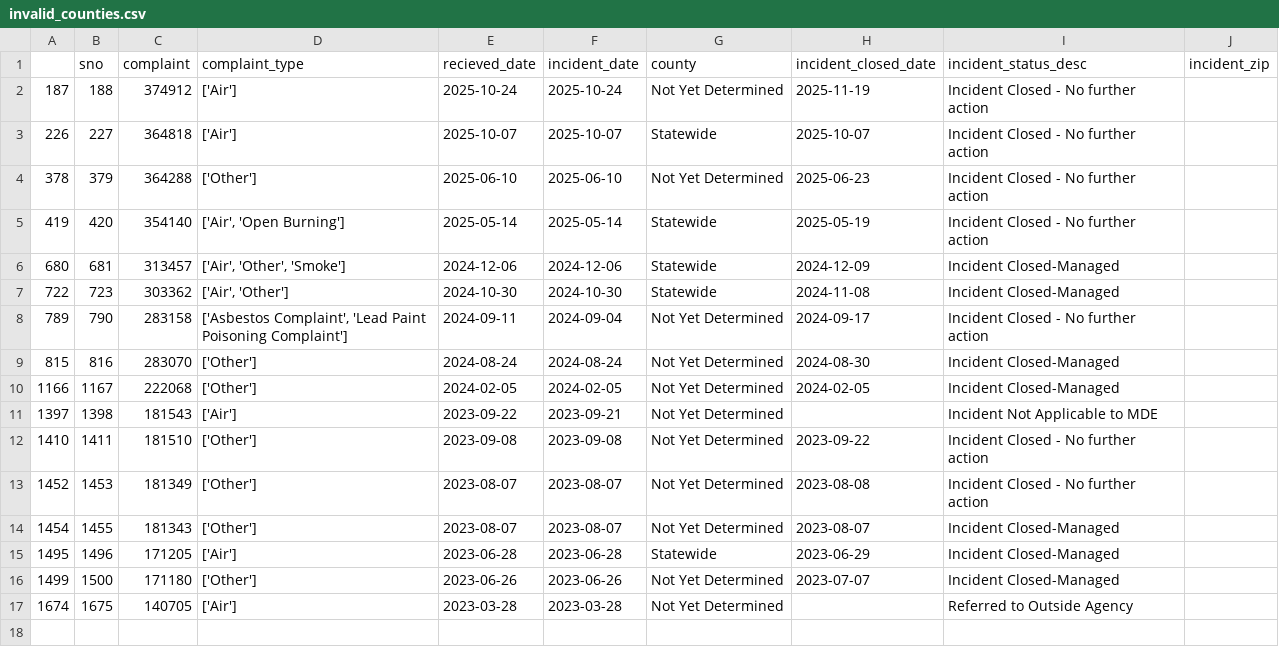
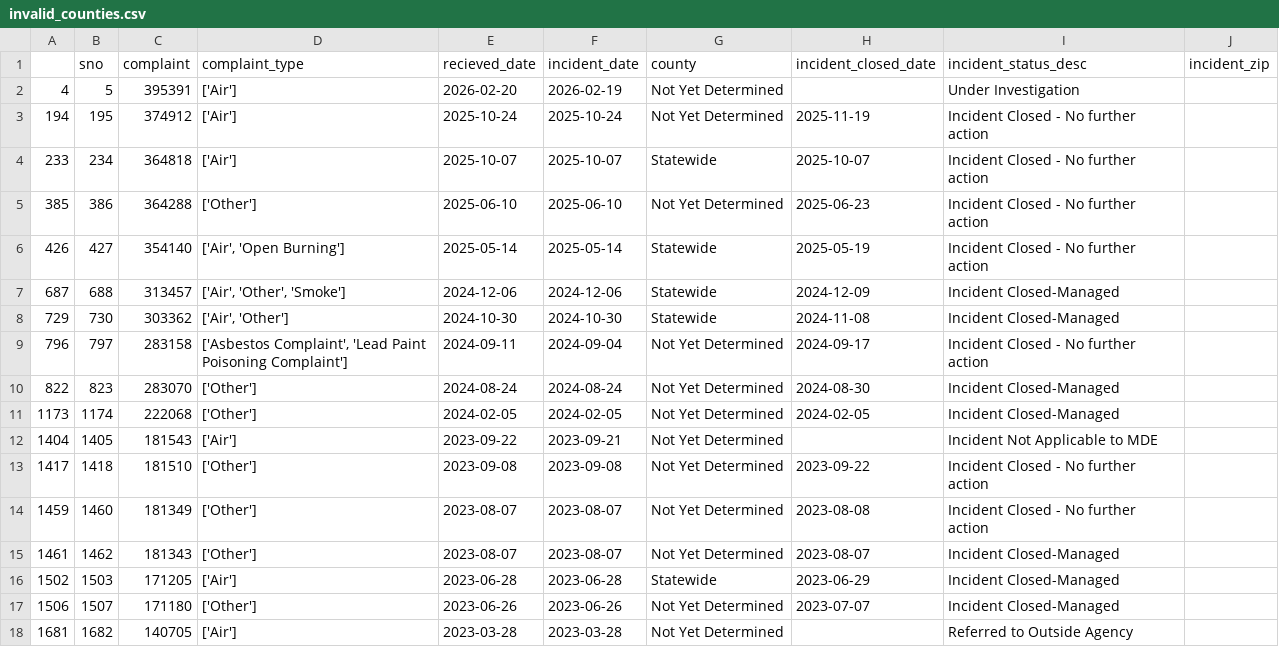
Before and after one commit to david-a-weisz/live-nicar-pipeline, a CSV file: exported_data/invalid_counties.csv, drawn as a sheet.

```diff
--- a/exported_data/invalid_counties.csv
+++ b/exported_data/invalid_counties.csv
@@ -1,17 +1,18 @@
 ,sno,complaint,complaint_type,recieved_date,incident_date,county,incident_closed_date,incident_status_desc,incident_zip
-187,188,374912,['Air'],2025-10-24,2025-10-24,Not Yet Determined,2025-11-19,Incident Closed - No further action,
-226,227,364818,['Air'],2025-10-07,2025-10-07,Statewide,2025-10-07,Incident Closed - No further action,
-378,379,364288,['Other'],2025-06-10,2025-06-10,Not Yet Determined,2025-06-23,Incident Closed - No further action,
-419,420,354140,"['Air', 'Open Burning']",2025-05-14,2025-05-14,Statewide,2025-05-19,Incident Closed - No further action,
-680,681,313457,"['Air', 'Other', 'Smoke']",2024-12-06,2024-12-06,Statewide,2024-12-09,Incident Closed-Managed,
-722,723,303362,"['Air', 'Other']",2024-10-30,2024-10-30,Statewide,2024-11-08,Incident Closed-Managed,
-789,790,283158,"['Asbestos Complaint', 'Lead Paint Poisoning Complaint']",2024-09-11,2024-09-04,Not Yet Determined,2024-09-17,Incident Closed - No further action,
-815,816,283070,['Other'],2024-08-24,2024-08-24,Not Yet Determined,2024-08-30,Incident Closed-Managed,
-1166,1167,222068,['Other'],2024-02-05,2024-02-05,Not Yet Determined,2024-02-05,Incident Closed-Managed,
-1397,1398,181543,['Air'],2023-09-22,2023-09-21,Not Yet Determined,,Incident Not Applicable to MDE,
-1410,1411,181510,['Other'],2023-09-08,2023-09-08,Not Yet Determined,2023-09-22,Incident Closed - No further action,
-1452,1453,181349,['Other'],2023-08-07,2023-08-07,Not Yet Determined,2023-08-08,Incident Closed - No further action,
-1454,1455,181343,['Other'],2023-08-07,2023-08-07,Not Yet Determined,2023-08-07,Incident Closed-Managed,
-1495,1496,171205,['Air'],2023-06-28,2023-06-28,Statewide,2023-06-29,Incident Closed-Managed,
-1499,1500,171180,['Other'],2023-06-26,2023-06-26,Not Yet Determined,2023-07-07,Incident Closed-Managed,
-1674,1675,140705,['Air'],2023-03-28,2023-03-28,Not Yet Determined,,Referred to Outside Agency,
+4,5,395391,['Air'],2026-02-20,2026-02-19,Not Yet Determined,,Under Investigation,
+194,195,374912,['Air'],2025-10-24,2025-10-24,Not Yet Determined,2025-11-19,Incident Closed - No further action,
+233,234,364818,['Air'],2025-10-07,2025-10-07,Statewide,2025-10-07,Incident Closed - No further action,
+385,386,364288,['Other'],2025-06-10,2025-06-10,Not Yet Determined,2025-06-23,Incident Closed - No further action,
+426,427,354140,"['Air', 'Open Burning']",2025-05-14,2025-05-14,Statewide,2025-05-19,Incident Closed - No further action,
+687,688,313457,"['Air', 'Other', 'Smoke']",2024-12-06,2024-12-06,Statewide,2024-12-09,Incident Closed-Managed,
+729,730,303362,"['Air', 'Other']",2024-10-30,2024-10-30,Statewide,2024-11-08,Incident Closed-Managed,
+796,797,283158,"['Asbestos Complaint', 'Lead Paint Poisoning Complaint']",2024-09-11,2024-09-04,Not Yet Determined,2024-09-17,Incident Closed - No further action,
+822,823,283070,['Other'],2024-08-24,2024-08-24,Not Yet Determined,2024-08-30,Incident Closed-Managed,
+1173,1174,222068,['Other'],2024-02-05,2024-02-05,Not Yet Determined,2024-02-05,Incident Closed-Managed,
+1404,1405,181543,['Air'],2023-09-22,2023-09-21,Not Yet Determined,,Incident Not Applicable to MDE,
+1417,1418,181510,['Other'],2023-09-08,2023-09-08,Not Yet Determined,2023-09-22,Incident Closed - No further action,
+1459,1460,181349,['Other'],2023-08-07,2023-08-07,Not Yet Determined,2023-08-08,Incident Closed - No further action,
+1461,1462,181343,['Other'],2023-08-07,2023-08-07,Not Yet Determined,2023-08-07,Incident Closed-Managed,
+1502,1503,171205,['Air'],2023-06-28,2023-06-28,Statewide,2023-06-29,Incident Closed-Managed,
+1506,1507,171180,['Other'],2023-06-26,2023-06-26,Not Yet Determined,2023-07-07,Incident Closed-Managed,
+1681,1682,140705,['Air'],2023-03-28,2023-03-28,Not Yet Determined,,Referred to Outside Agency,
```
Also changed, not shown: exported_data/all_complaints.csv, exported_data/complaint_type_frequency.csv, 1 other file.
